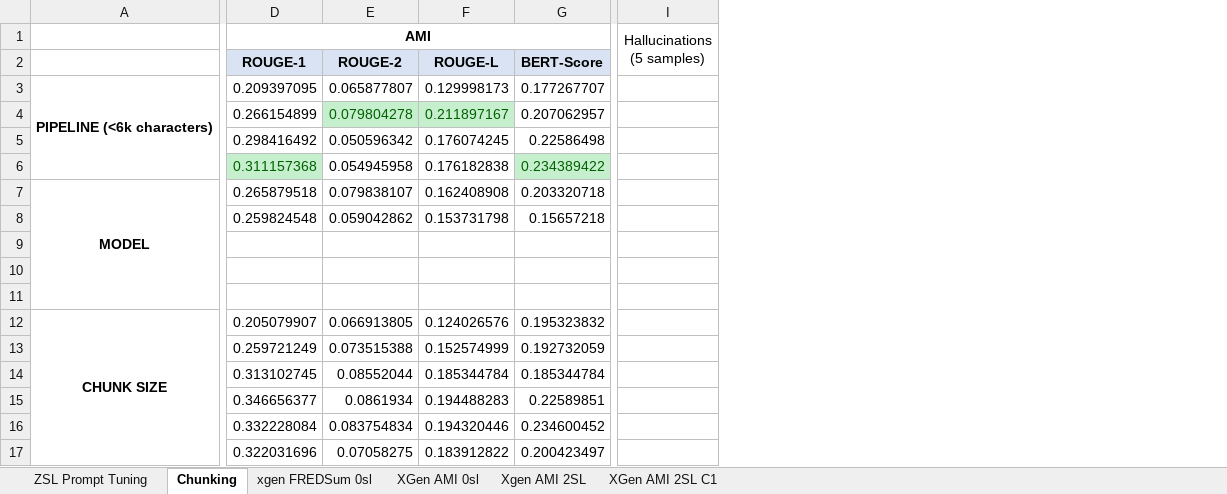
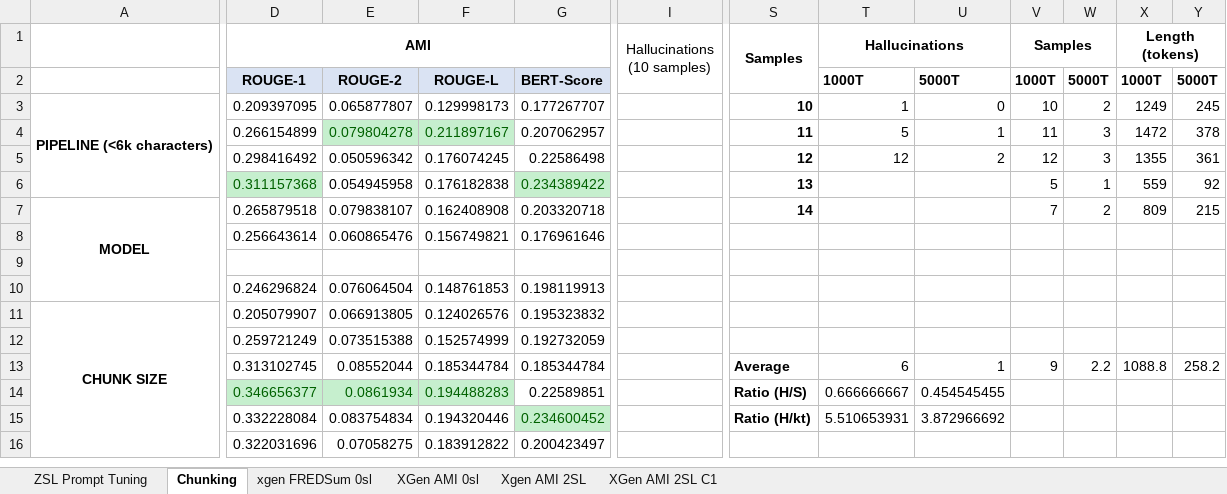
Before and after one commit to Indyuce/meeting-summerization-model-evaluation, an Excel workbook: perso/Jules/res_prompt.xlsx, sheet Chunking, drawn as a sheet; only a part is shown, gaps mark what is left out; values as stored, in another font and other column widths than the file's, no borders; charts and pictures not drawn; removed rows and columns are numbered as before the commit, all else as after; rows hold the shown columns only; the diff covers the shown part only; the diff names each change by its address in the sheet, - before the commit and + after, or states it on an @@ line.

```diff
--- a/perso/Jules/res_prompt.xlsx (sheet Chunking)
+++ b/perso/Jules/res_prompt.xlsx (sheet Chunking)
-column I (Hallucinations (5 samples)), empty
+column I (Hallucinations (10 samples)), empty
+column S (Samples), rows 3-7: 10 | 11 | 12 | 13 | 14; rows 13-15: Average | Ratio (H/S) | Ratio (H/kt)
+column T (Hallucinations), rows 2-5: 1000T | 1 | 5 | 12; rows 13-15: 6 | 0.666666667 | 5.510653931
+column U, rows 2-5: 5000T | 0 | 1 | 2; rows 13-15: 1 | 0.454545455 | 3.872966692
+column V (Samples), rows 2-7: 1000T | 10 | 11 | 12 | 5 | 7; row 13: 9
+column W, rows 2-7: 5000T | 2 | 3 | 3 | 1 | 2; row 13: 2.2
+column X (Length (tokens)), rows 2-7: 1000T | 1249 | 1472 | 1355 | 559 | 809; row 13: 1088.8
+column Y, rows 2-7: 5000T | 245 | 378 | 361 | 92 | 215; row 13: 258.2
-row 8:  | 0.259824548 | 0.059042862 | 0.153731798 | 0.15657218
+row 8:  | 0.256643614 | 0.060865476 | 0.156749821 | 0.176961646
-row 10: (empty)
-row 11: (empty)
+row 10:  | 0.246296824 | 0.076064504 | 0.148761853 | 0.198119913
@@ D14:F14 fill: none → #C6EFCE, text colour: black → #006100 @@
@@ G15 fill: none → #C6EFCE, text colour: black → #006100 @@
```
Also changed, not shown: 7 added columns elsewhere in this sheet, charts or pictures, 14 other files.
